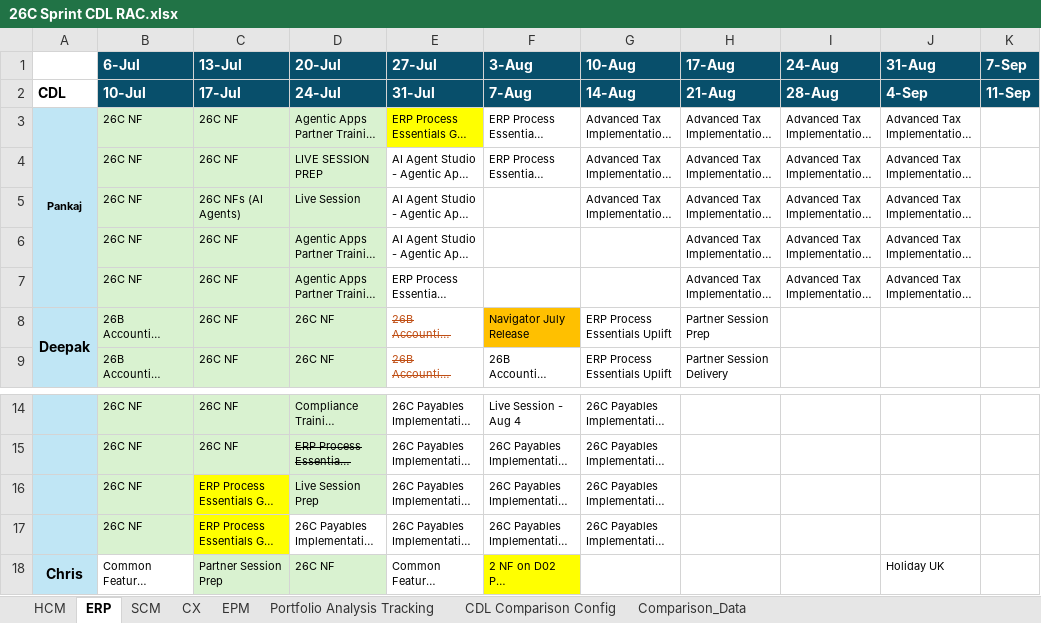
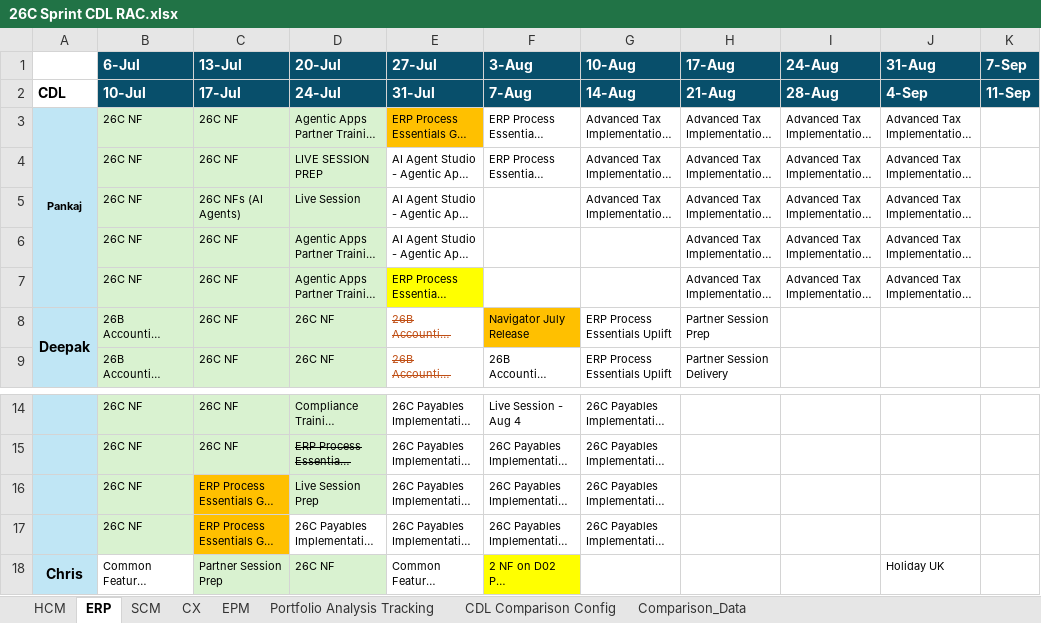
Before and after one commit to pavithraguruprasadb-maker/26C-New-Features-Dashboard, an Excel workbook: 26C Sprint CDL RAC.xlsx, sheet ERP, drawn as a sheet; only a part is shown, gaps mark what is left out; long unchanged cells end in …; values as stored, in another font and other column widths than the file's, no borders; the diff names each change by its address in the sheet, - before the commit and + after, or states it on an @@ line.

```diff
--- a/26C Sprint CDL RAC.xlsx (sheet ERP)
+++ b/26C Sprint CDL RAC.xlsx (sheet ERP)
-E3 fill: #FFFF00
+E3 fill: #FFC000
-E7 fill: none
+E7 fill: #FFFF00
-C16:C17 fill: #FFFF00
+C16:C17 fill: #FFC000
```
Also changed, not shown: sheet SCM, sheet HCM, sheet Portfolio Analysis Tracking, sheet EPM, sheet CX, 5 other files.
